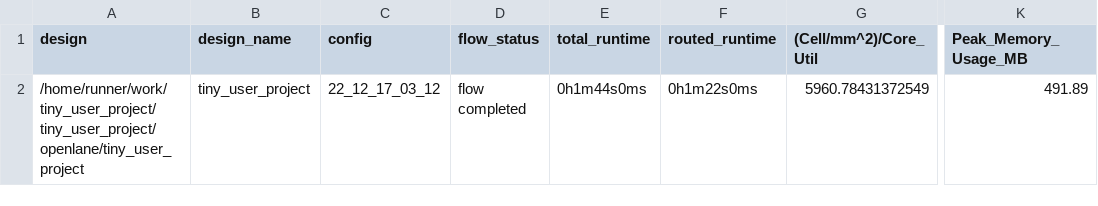
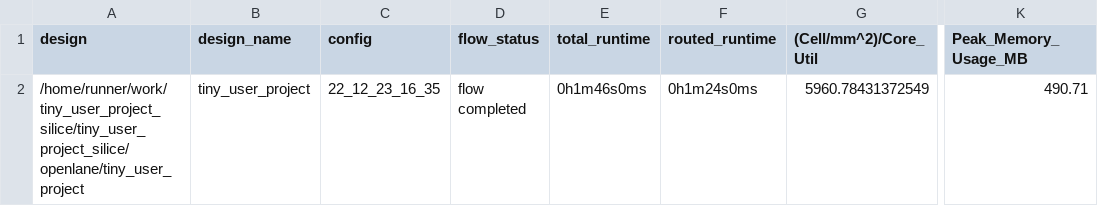
Before and after one commit to proppy/tiny_user_project_silice, a CSV file: signoff/tiny_user_project/metrics.csv, drawn as a sheet; only a part is shown, gaps mark what is left out; the diff names each change by its address in the sheet, - before the commit and + after, or states it on an @@ line.

```diff
--- a/signoff/tiny_user_project/metrics.csv
+++ b/signoff/tiny_user_project/metrics.csv
-A2 (design): /home/runner/work/tiny_user_project/tiny_user_project/openlane/tiny_user_project
+A2 (design): /home/runner/work/tiny_user_project_silice/tiny_user_project_silice/openlane/tiny_user_project
-C2 (config): 22_12_17_03_12
+C2 (config): 22_12_23_16_35
-E2 (total_runtime): 0h1m44s0ms
+E2 (total_runtime): 0h1m46s0ms
-F2 (routed_runtime): 0h1m22s0ms
+F2 (routed_runtime): 0h1m24s0ms
-K2 (Peak_Memory_Usage_MB): 491.89
+K2 (Peak_Memory_Usage_MB): 490.71
```
Also changed, not shown: signoff/user_project_wrapper/metrics.csv, 19 other files.
